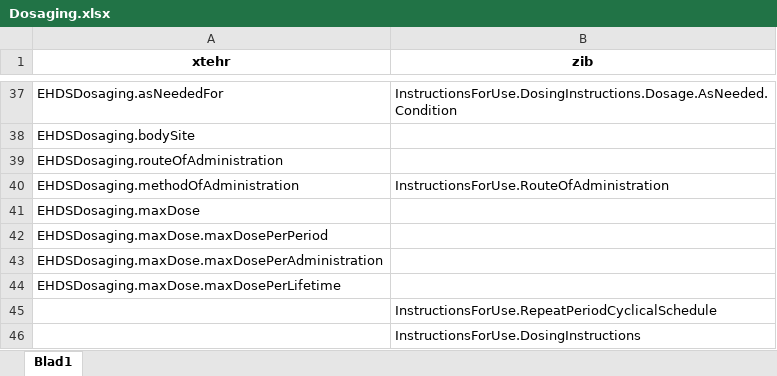
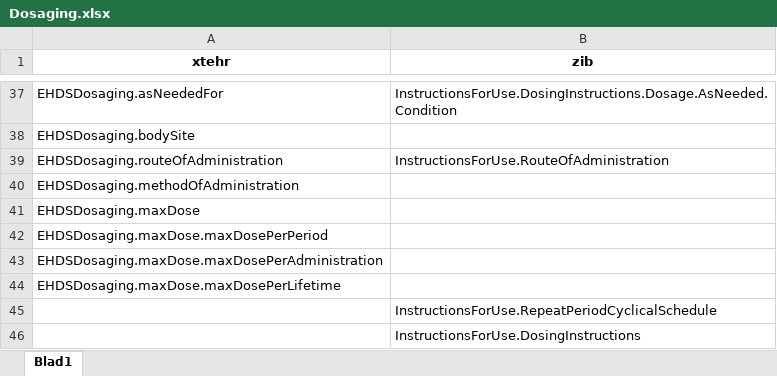
Before and after one commit to Nictiz/eu-nl-compared, an Excel workbook: maps/Dosaging.xlsx, sheet Blad1, drawn as a sheet; only a part is shown, gaps mark what is left out; values as stored, in another font and other column widths than the file's, no borders; the diff names each change by its address in the sheet, - before the commit and + after, or states it on an @@ line.

```diff
--- a/maps/Dosaging.xlsx (sheet Blad1)
+++ b/maps/Dosaging.xlsx (sheet Blad1)
-B39 (zib): (empty)
+B39 (zib): InstructionsForUse.RouteOfAdministration
-B40 (zib): InstructionsForUse.RouteOfAdministration
+B40 (zib): (empty)
```
Also changed, not shown: maps/xtehr2zibs2024/Dosaging-full.xlsx, 3 other files.
